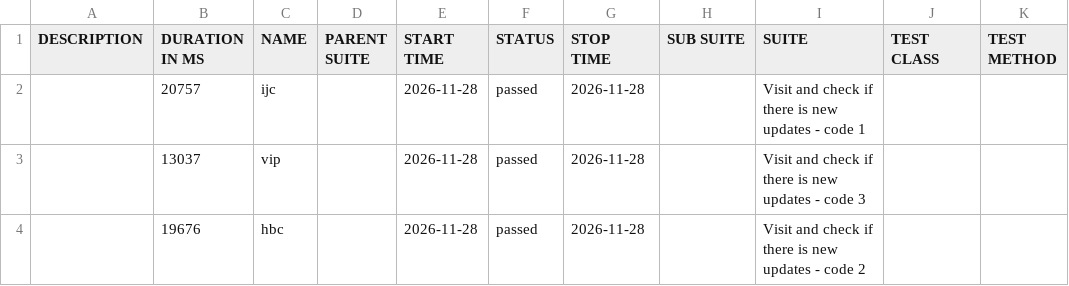
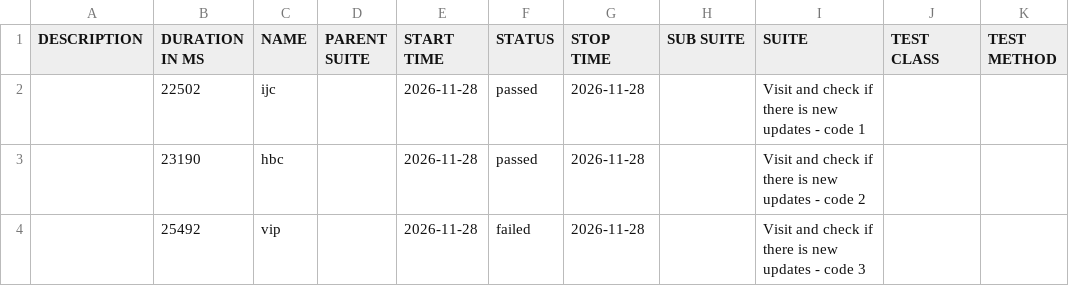
Before and after one commit to 11tdlong/repo11, a CSV file: tmp/allure-cypress/data/suites.csv, drawn as a sheet.

```diff
--- a/tmp/allure-cypress/data/suites.csv
+++ b/tmp/allure-cypress/data/suites.csv
@@ -1,4 +1,4 @@
 "DESCRIPTION","DURATION IN MS","NAME","PARENT SUITE","START TIME","STATUS","STOP TIME","SUB SUITE","SUITE","TEST CLASS","TEST METHOD"
-"","20757","ijc","","2026-11-28","passed","2026-11-28","","Visit and check if there is new updates - code 1","",""
-"","13037","vip","","2026-11-28","passed","2026-11-28","","Visit and check if there is new updates - code 3","",""
-"","19676","hbc","","2026-11-28","passed","2026-11-28","","Visit and check if there is new updates - code 2","",""
+"","22502","ijc","","2026-11-28","passed","2026-11-28","","Visit and check if there is new updates - code 1","",""
+"","23190","hbc","","2026-11-28","passed","2026-11-28","","Visit and check if there is new updates - code 2","",""
+"","25492","vip","","2026-11-28","failed","2026-11-28","","Visit and check if there is new updates - code 3","",""
```
Also changed, not shown: 29 other files.
